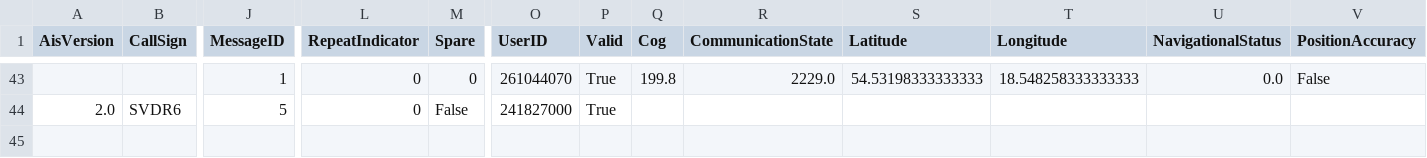
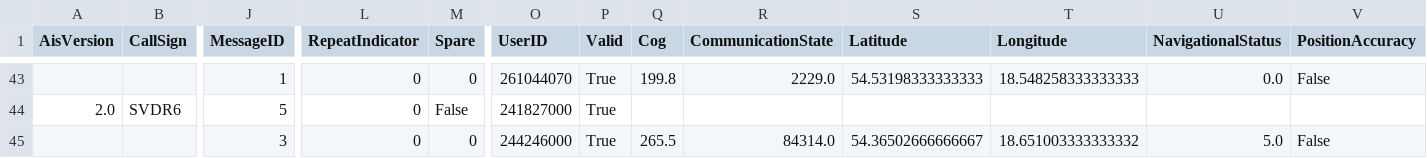
Before and after one commit to KamilSukiennik/wspolrzedne, a CSV file: AIS.csv, drawn as a sheet; only a part is shown, gaps mark what is left out; rows hold the shown columns only; the diff names each change by its address in the sheet, - before the commit and + after, or states it on an @@ line.

Commit message:
Aktualizacja pliku AIS.csv

```diff
--- a/AIS.csv
+++ b/AIS.csv
+row 45:  |  | 3 | 0 | 0 | 244246000 | True | 265.5 | 84314.0 | 54.36502666666667 | 18.651003333333332 | 5.0 | False
```
